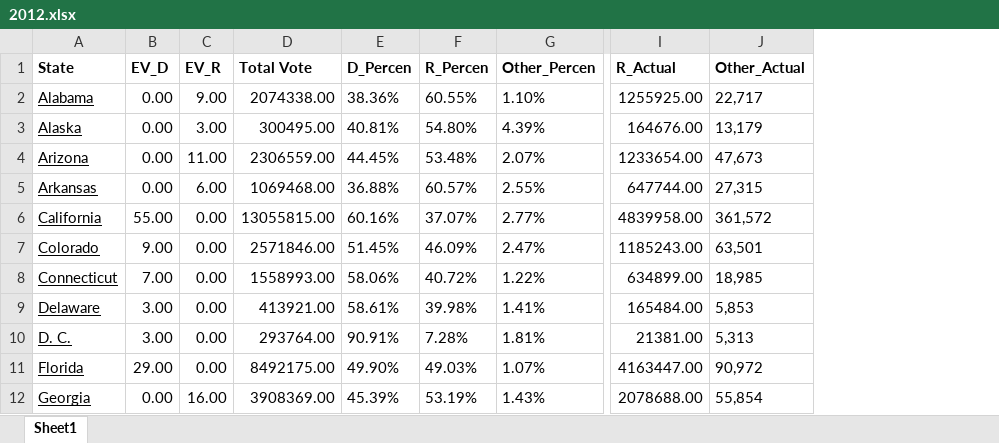
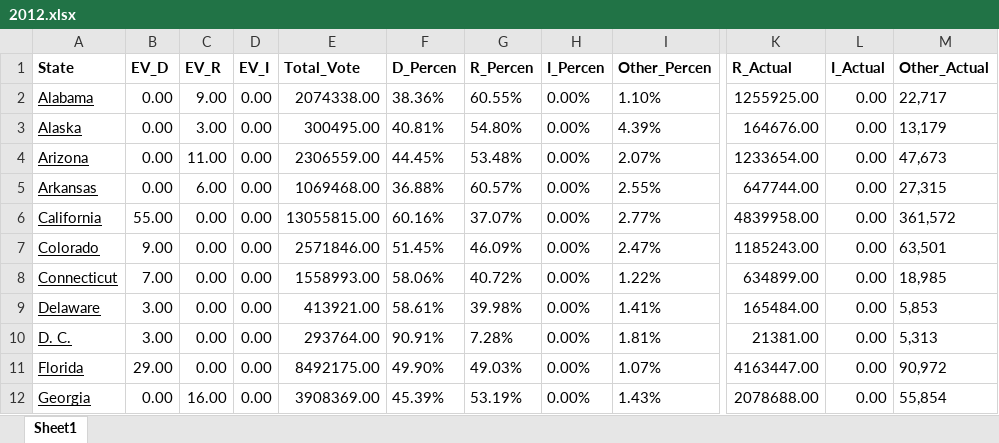
Before and after one commit to ViennaChen/WPI_DV_Final_Project, an Excel workbook: Data/2012.xlsx, sheet Sheet1, drawn as a sheet; only a part is shown, gaps mark what is left out; values as stored, in another font and other column widths than the file's, no borders; addresses are those after the commit; the diff names each change by its address in the sheet, - before the commit and + after, or states it on an @@ line.

Commit message:
modify 2012.xlsx

```diff
--- a/Data/2012.xlsx (sheet Sheet1)
+++ b/Data/2012.xlsx (sheet Sheet1)
+column D (EV_I), rows 2-12: all 0.00
+column H (I_Percen), rows 2-12: all 0.00%
+column L (I_Actual), rows 2-12: all 0.00
-E1: Total Vote
+E1: Total_Vote
```
